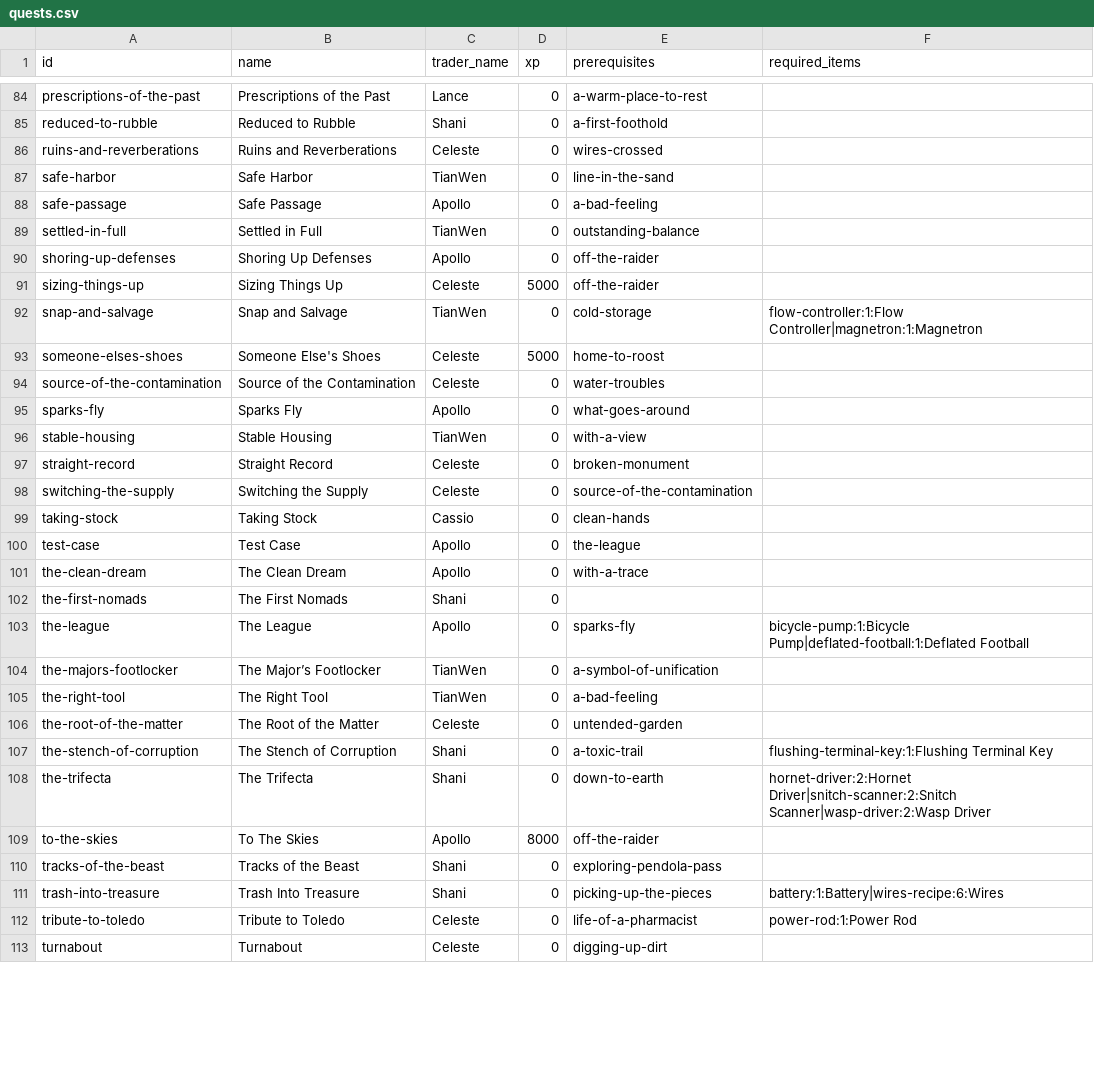
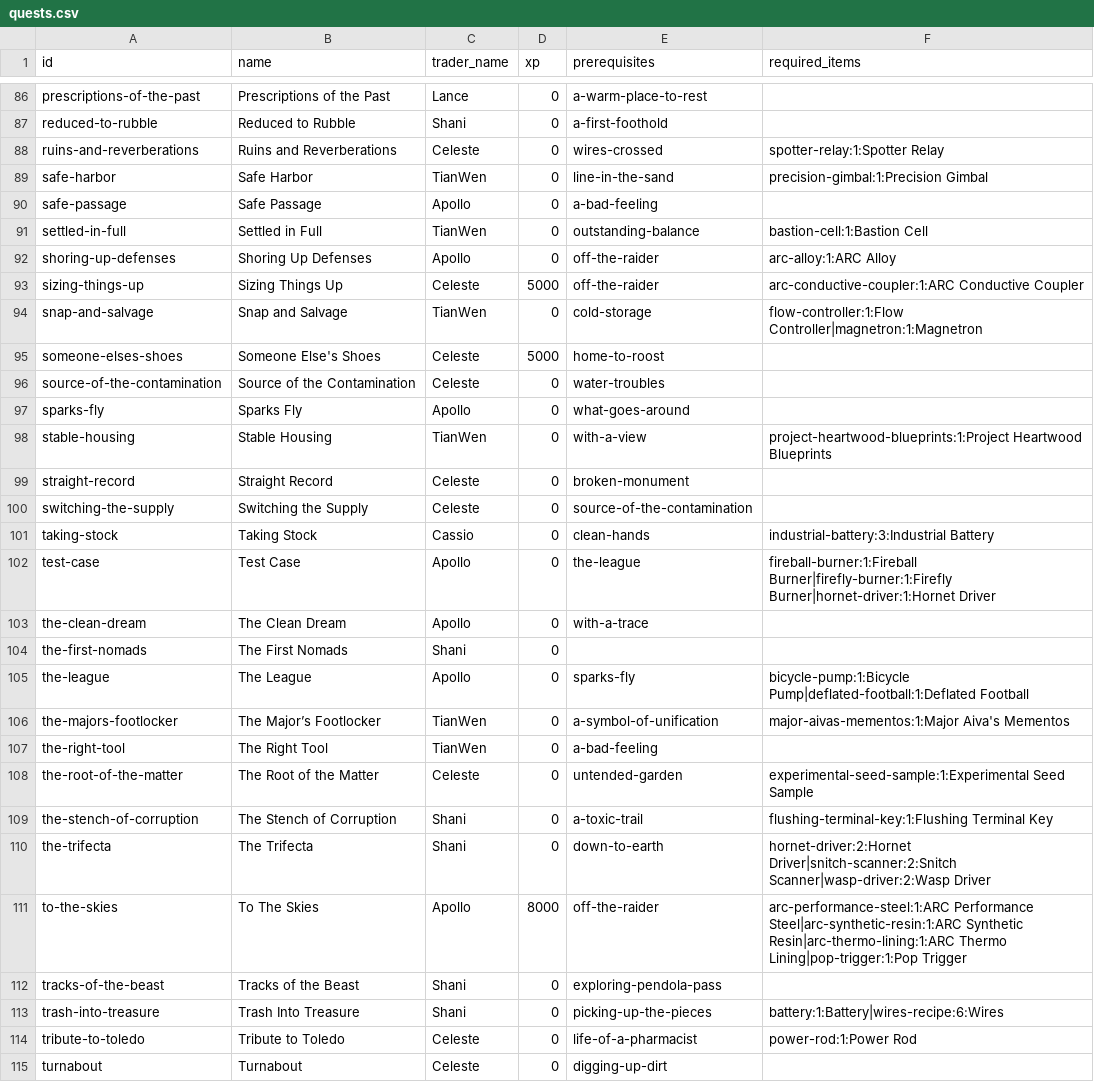
Before and after one commit to jaredcat/ARLO-plus, a CSV file: data/quests.csv, drawn as a sheet; only a part is shown, gaps mark what is left out; the diff covers the shown part only.

```diff
--- a/data/quests.csv
+++ b/data/quests.csv
@@ -85,8 +87,8 @@ prescriptions-of-the-past,Prescriptions of the Past,Lance,0,a-warm-place-to-rest
 reduced-to-rubble,Reduced to Rubble,Shani,0,a-first-foothold,
-ruins-and-reverberations,Ruins and Reverberations,Celeste,0,wires-crossed,
-safe-harbor,Safe Harbor,TianWen,0,line-in-the-sand,
+ruins-and-reverberations,Ruins and Reverberations,Celeste,0,wires-crossed,spotter-relay:1:Spotter Relay
+safe-harbor,Safe Harbor,TianWen,0,line-in-the-sand,precision-gimbal:1:Precision Gimbal
 safe-passage,Safe Passage,Apollo,0,a-bad-feeling,
-settled-in-full,Settled in Full,TianWen,0,outstanding-balance,
-shoring-up-defenses,Shoring Up Defenses,Apollo,0,off-the-raider,
-sizing-things-up,Sizing Things Up,Celeste,5000,off-the-raider,
+settled-in-full,Settled in Full,TianWen,0,outstanding-balance,bastion-cell:1:Bastion Cell
+shoring-up-defenses,Shoring Up Defenses,Apollo,0,off-the-raider,arc-alloy:1:ARC Alloy
+sizing-things-up,Sizing Things Up,Celeste,5000,off-the-raider,arc-conductive-coupler:1:ARC Conductive Coupler
 snap-and-salvage,Snap and Salvage,TianWen,0,cold-storage,flow-controller:1:Flow Controller|magnetron:1:Magnetron
@@ -95,7 +97,7 @@ source-of-the-contamination,Source of the Contamination,Celeste,0,water-troubles
 sparks-fly,Sparks Fly,Apollo,0,what-goes-around,
-stable-housing,Stable Housing,TianWen,0,with-a-view,
+stable-housing,Stable Housing,TianWen,0,with-a-view,project-heartwood-blueprints:1:Project Heartwood Blueprints
 straight-record,Straight Record,Celeste,0,broken-monument,
 switching-the-supply,Switching the Supply,Celeste,0,source-of-the-contamination,
-taking-stock,Taking Stock,Cassio,0,clean-hands,
-test-case,Test Case,Apollo,0,the-league,
+taking-stock,Taking Stock,Cassio,0,clean-hands,industrial-battery:3:Industrial Battery
+test-case,Test Case,Apollo,0,the-league,fireball-burner:1:Fireball Burner|firefly-burner:1:Firefly Burner|hornet-driver:1:Hornet Driver
 the-clean-dream,The Clean Dream,Apollo,0,with-a-trace,
@@ -103,8 +105,8 @@ the-first-nomads,The First Nomads,Shani,0,,
 the-league,The League,Apollo,0,sparks-fly,bicycle-pump:1:Bicycle Pump|deflated-football:1:Deflated Football
-the-majors-footlocker,The Major’s Footlocker,TianWen,0,a-symbol-of-unification,
+the-majors-footlocker,The Major’s Footlocker,TianWen,0,a-symbol-of-unification,major-aivas-mementos:1:Major Aiva's Mementos
 the-right-tool,The Right Tool,TianWen,0,a-bad-feeling,
-the-root-of-the-matter,The Root of the Matter,Celeste,0,untended-garden,
+the-root-of-the-matter,The Root of the Matter,Celeste,0,untended-garden,experimental-seed-sample:1:Experimental Seed Sample
 the-stench-of-corruption,The Stench of Corruption,Shani,0,a-toxic-trail,flushing-terminal-key:1:Flushing Terminal Key
 the-trifecta,The Trifecta,Shani,0,down-to-earth,hornet-driver:2:Hornet Driver|snitch-scanner:2:Snitch Scanner|wasp-driver:2:Wasp Driver
-to-the-skies,To The Skies,Apollo,8000,off-the-raider,
+to-the-skies,To The Skies,Apollo,8000,off-the-raider,arc-performance-steel:1:ARC Performance Steel|arc-synthetic-resin:1:ARC Synthetic Resin|arc-thermo-lining:1:ARC Thermo Lining|pop-trigger:1:Pop Trigger
 tracks-of-the-beast,Tracks of the Beast,Shani,0,exploring-pendola-pass,
```
Also changed, not shown: 3 added rows and 28 edited cells elsewhere in this file, data/items.csv, 4 other files.
